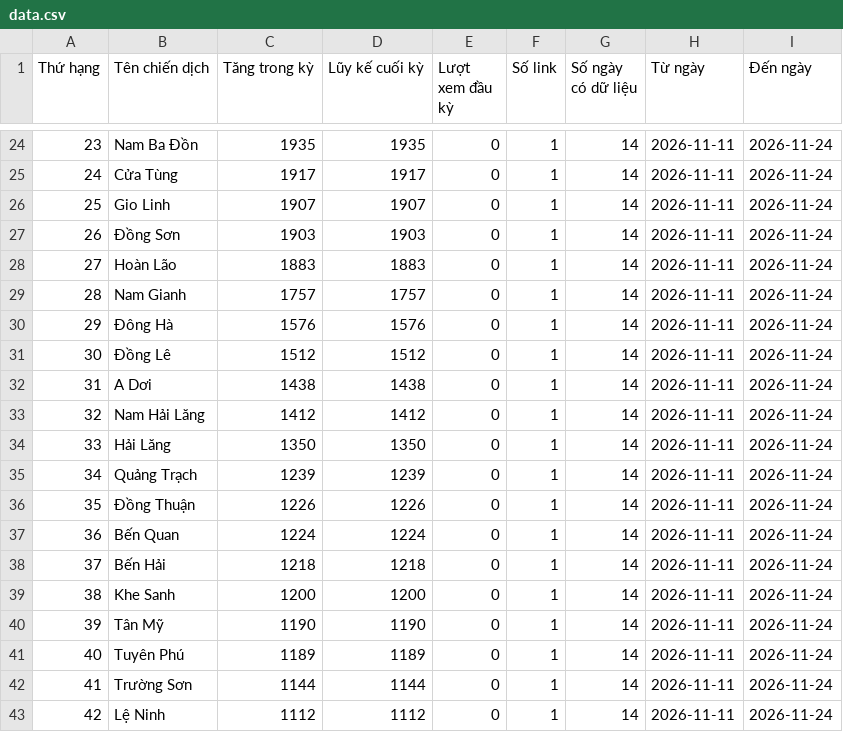
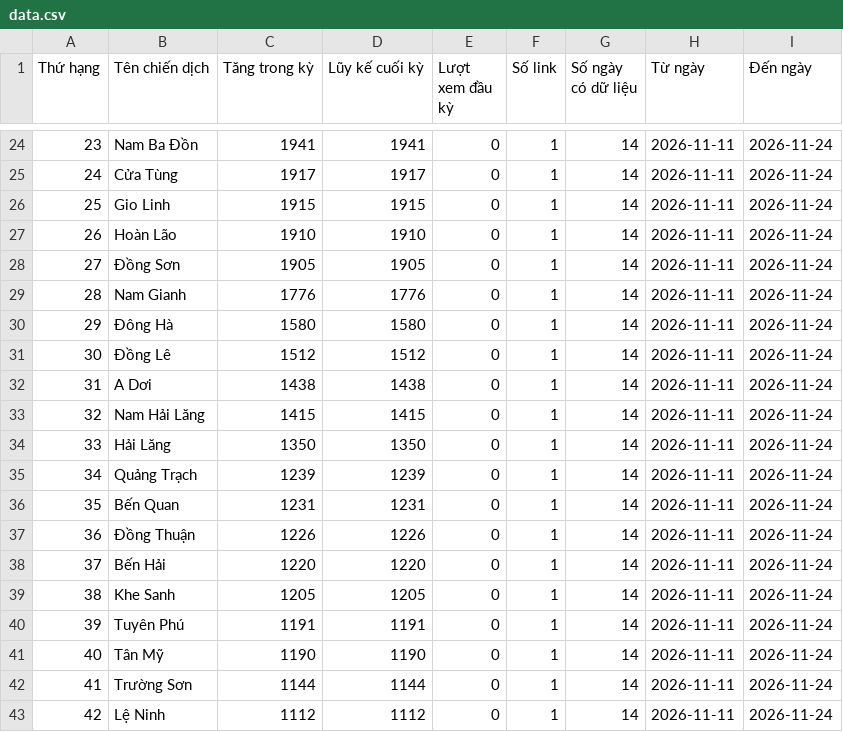
Before and after one commit to phuonglinh-ai/truyenthongquangtri, a CSV file: data.csv, drawn as a sheet; only a part is shown, gaps mark what is left out; the diff covers the shown part only.

```diff
--- a/data.csv
+++ b/data.csv
@@ -24,19 +24,19 @@
-23,Nam Ba Đồn,1935,1935,0,1,14,2026-11-11,2026-11-24
+23,Nam Ba Đồn,1941,1941,0,1,14,2026-11-11,2026-11-24
 24,Cửa Tùng,1917,1917,0,1,14,2026-11-11,2026-11-24
-25,Gio Linh,1907,1907,0,1,14,2026-11-11,2026-11-24
-26,Đồng Sơn,1903,1903,0,1,14,2026-11-11,2026-11-24
-27,Hoàn Lão,1883,1883,0,1,14,2026-11-11,2026-11-24
-28,Nam Gianh,1757,1757,0,1,14,2026-11-11,2026-11-24
-29,Đông Hà,1576,1576,0,1,14,2026-11-11,2026-11-24
+25,Gio Linh,1915,1915,0,1,14,2026-11-11,2026-11-24
+26,Hoàn Lão,1910,1910,0,1,14,2026-11-11,2026-11-24
+27,Đồng Sơn,1905,1905,0,1,14,2026-11-11,2026-11-24
+28,Nam Gianh,1776,1776,0,1,14,2026-11-11,2026-11-24
+29,Đông Hà,1580,1580,0,1,14,2026-11-11,2026-11-24
 30,Đồng Lê,1512,1512,0,1,14,2026-11-11,2026-11-24
 31,A Dơi,1438,1438,0,1,14,2026-11-11,2026-11-24
-32,Nam Hải Lăng,1412,1412,0,1,14,2026-11-11,2026-11-24
+32,Nam Hải Lăng,1415,1415,0,1,14,2026-11-11,2026-11-24
 33,Hải Lăng,1350,1350,0,1,14,2026-11-11,2026-11-24
 34,Quảng Trạch,1239,1239,0,1,14,2026-11-11,2026-11-24
-35,Đồng Thuận,1226,1226,0,1,14,2026-11-11,2026-11-24
-36,Bến Quan,1224,1224,0,1,14,2026-11-11,2026-11-24
-37,Bến Hải,1218,1218,0,1,14,2026-11-11,2026-11-24
-38,Khe Sanh,1200,1200,0,1,14,2026-11-11,2026-11-24
-39,Tân Mỹ,1190,1190,0,1,14,2026-11-11,2026-11-24
-40,Tuyên Phú,1189,1189,0,1,14,2026-11-11,2026-11-24
+35,Bến Quan,1231,1231,0,1,14,2026-11-11,2026-11-24
+36,Đồng Thuận,1226,1226,0,1,14,2026-11-11,2026-11-24
+37,Bến Hải,1220,1220,0,1,14,2026-11-11,2026-11-24
+38,Khe Sanh,1205,1205,0,1,14,2026-11-11,2026-11-24
+39,Tuyên Phú,1191,1191,0,1,14,2026-11-11,2026-11-24
+40,Tân Mỹ,1190,1190,0,1,14,2026-11-11,2026-11-24
 41,Trường Sơn,1144,1144,0,1,14,2026-11-11,2026-11-24
```
Also changed, not shown: 71 edited cells elsewhere in this file.
